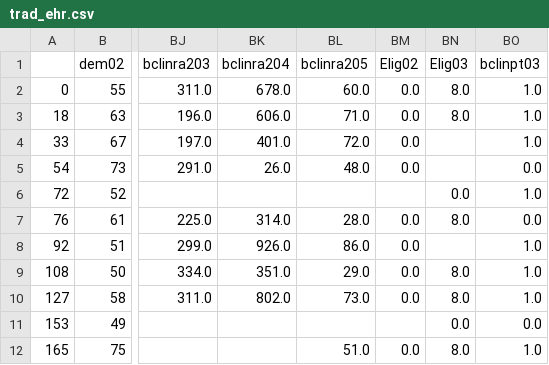
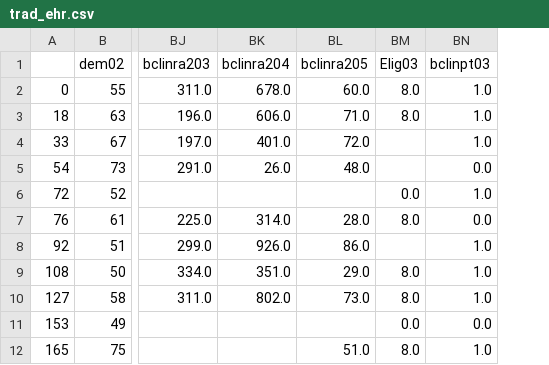
Before and after one commit to danielw-mt/copd_risk_score, a CSV file: harvard/trad_ehr.csv, drawn as a sheet; only a part is shown, gaps mark what is left out; the diff names each change by its address in the sheet, - before the commit and + after, or states it on an @@ line.

```diff
--- a/harvard/trad_ehr.csv
+++ b/harvard/trad_ehr.csv
-column BM (Elig02), rows 2-12: 0.0 | 0.0 | 0.0 | 0.0 |  | 0.0 | 0.0 | 0.0 | 0.0 |  | 0.0
```
Also changed, not shown: harvard/data/harvard_feature_selected.csv, harvard/harvard_selection_descriptive_stats_2.csv, 6 other files.
